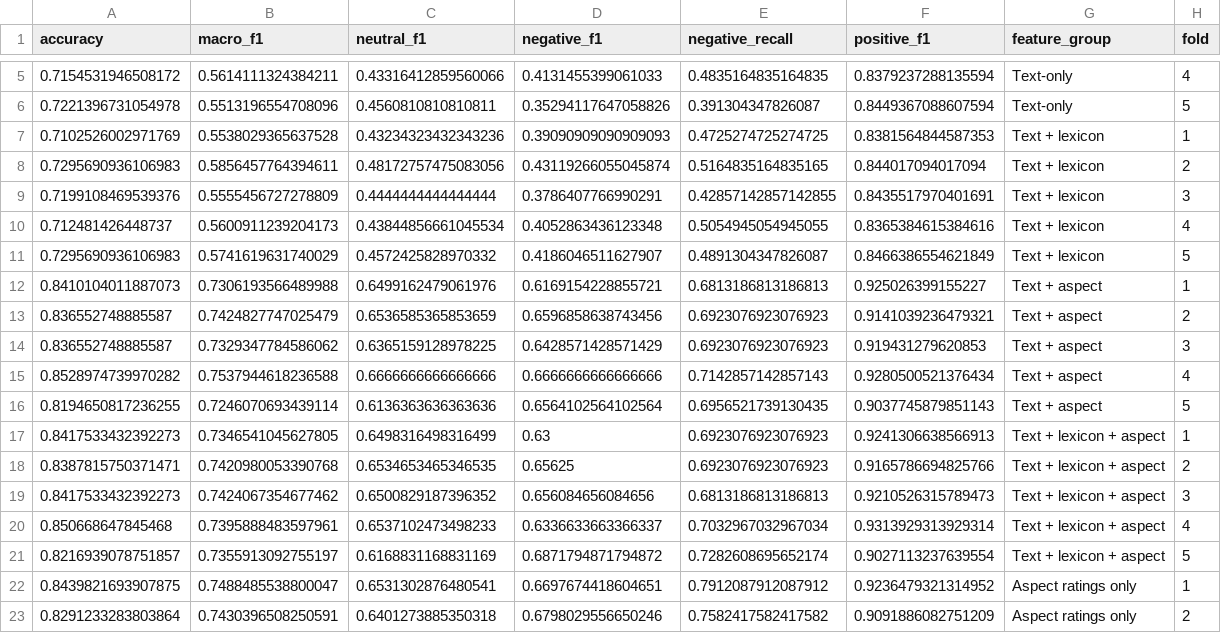
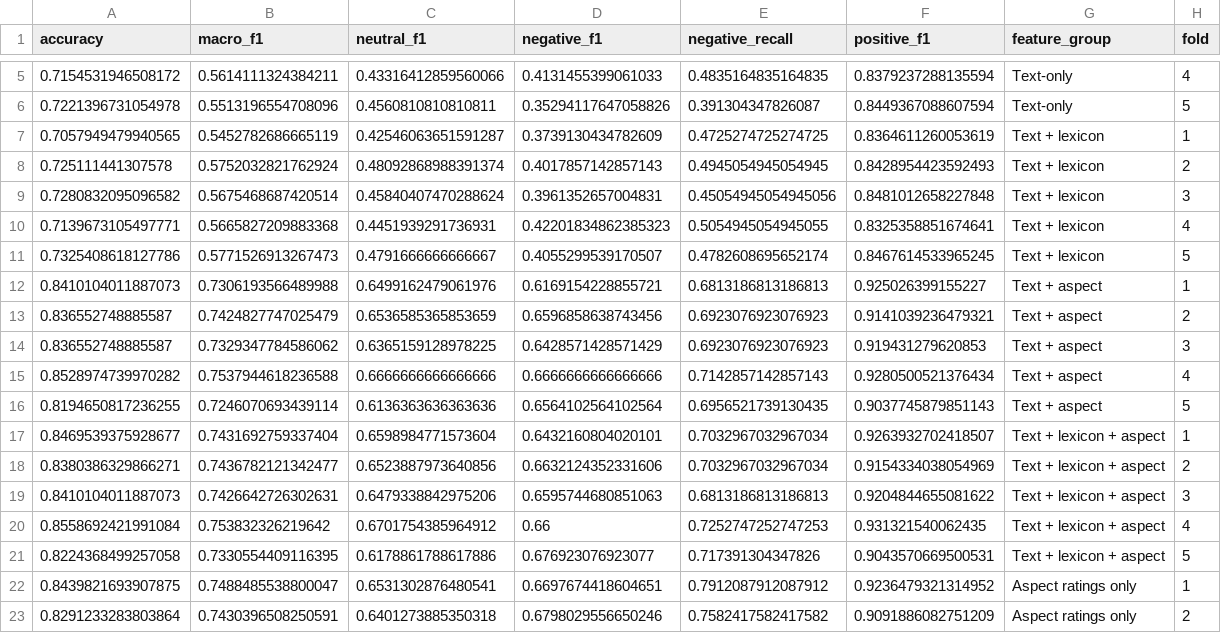
Before and after one commit to duyvv1712/NLP-Sentiment-Analysis-ITviec, a CSV file: reports/aspect_hybrid_ablation_per_fold.csv, drawn as a sheet; only a part is shown, gaps mark what is left out; removed rows and columns are numbered as before the commit, all else as after; the diff names each change by its address in the sheet, - before the commit and + after, or states it on an @@ line.

Commit message:
feat(tv2): Chay lai toan bo thi nghiem tren tu dien 99.75%
Text + lexicon 0.5658 -> 0.5664, tu thang 3/5 len 4/5 fold.
Text + lexicon + aspect 0.7389 -> 0.7433, Neutral F1 0.6497, Recall Neg 0.7061.
Sua ket luan emoji: pos_e/neg_e da khac 0 nhung chi tren 20 review (0.24%).

```diff
--- a/reports/aspect_hybrid_ablation_per_fold.csv
+++ b/reports/aspect_hybrid_ablation_per_fold.csv
-row 7: 0.7102526002971769 | 0.5538029365637528 | 0.43234323432343236 | 0.39090909090909093 | 0.4725274725274725 | 0.8381564844587353 | Text + lexicon | 1
-row 8: 0.7295690936106983 | 0.5856457764394611 | 0.48172757475083056 | 0.43119266055045874 | 0.5164835164835165 | 0.844017094017094 | Text + lexicon | 2
-row 9: 0.7199108469539376 | 0.5555456727278809 | 0.4444444444444444 | 0.3786407766990291 | 0.42857142857142855 | 0.8435517970401691 | Text + lexicon | 3
-row 10: 0.712481426448737 | 0.5600911239204173 | 0.43844856661045534 | 0.4052863436123348 | 0.5054945054945055 | 0.8365384615384616 | Text + lexicon | 4
-row 11: 0.7295690936106983 | 0.5741619631740029 | 0.4572425828970332 | 0.4186046511627907 | 0.4891304347826087 | 0.8466386554621849 | Text + lexicon | 5
+row 7: 0.7057949479940565 | 0.5452782686665119 | 0.42546063651591287 | 0.3739130434782609 | 0.4725274725274725 | 0.8364611260053619 | Text + lexicon | 1
+row 8: 0.725111441307578 | 0.5752032821762924 | 0.48092868988391374 | 0.4017857142857143 | 0.4945054945054945 | 0.8428954423592493 | Text + lexicon | 2
+row 9: 0.7280832095096582 | 0.5675468687420514 | 0.45840407470288624 | 0.3961352657004831 | 0.45054945054945056 | 0.8481012658227848 | Text + lexicon | 3
+row 10: 0.7139673105497771 | 0.5665827209883368 | 0.4451939291736931 | 0.42201834862385323 | 0.5054945054945055 | 0.8325358851674641 | Text + lexicon | 4
+row 11: 0.7325408618127786 | 0.5771526913267473 | 0.4791666666666667 | 0.4055299539170507 | 0.4782608695652174 | 0.8467614533965245 | Text + lexicon | 5
-row 17: 0.8417533432392273 | 0.7346541045627805 | 0.6498316498316499 | 0.63 | 0.6923076923076923 | 0.9241306638566913 | Text + lexicon + aspect | 1
-row 18: 0.8387815750371471 | 0.7420980053390768 | 0.6534653465346535 | 0.65625 | 0.6923076923076923 | 0.9165786694825766 | Text + lexicon + aspect | 2
-row 19: 0.8417533432392273 | 0.7424067354677462 | 0.6500829187396352 | 0.656084656084656 | 0.6813186813186813 | 0.9210526315789473 | Text + lexicon + aspect | 3
-row 20: 0.850668647845468 | 0.7395888483597961 | 0.6537102473498233 | 0.6336633663366337 | 0.7032967032967034 | 0.9313929313929314 | Text + lexicon + aspect | 4
-row 21: 0.8216939078751857 | 0.7355913092755197 | 0.6168831168831169 | 0.6871794871794872 | 0.7282608695652174 | 0.9027113237639554 | Text + lexicon + aspect | 5
+row 17: 0.8469539375928677 | 0.7431692759337404 | 0.6598984771573604 | 0.6432160804020101 | 0.7032967032967034 | 0.9263932702418507 | Text + lexicon + aspect | 1
+row 18: 0.8380386329866271 | 0.7436782121342477 | 0.6523887973640856 | 0.6632124352331606 | 0.7032967032967034 | 0.9154334038054969 | Text + lexicon + aspect | 2
+row 19: 0.8410104011887073 | 0.7426642726302631 | 0.6479338842975206 | 0.6595744680851063 | 0.6813186813186813 | 0.9204844655081622 | Text + lexicon + aspect | 3
+row 20: 0.8558692421991084 | 0.753832326219642 | 0.6701754385964912 | 0.66 | 0.7252747252747253 | 0.931321540062435 | Text + lexicon + aspect | 4
+row 21: 0.8224368499257058 | 0.7330554409116395 | 0.6178861788617886 | 0.676923076923077 | 0.717391304347826 | 0.9043570669500531 | Text + lexicon + aspect | 5
```
Also changed, not shown: reports/aspect_hybrid_ablation.csv, 10 other files.
